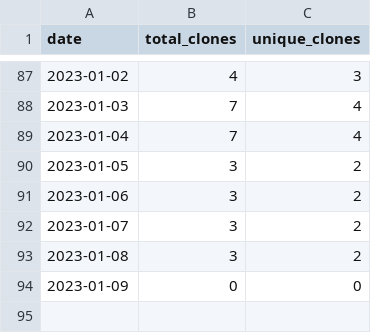
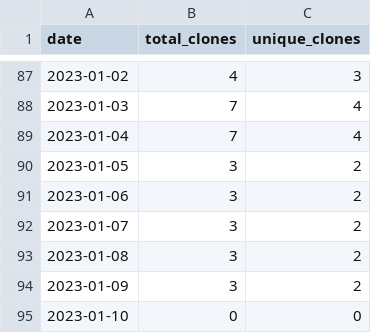
Before and after one commit to merrymitch/COMP5710, a CSV file: .traffic/clones.csv, drawn as a sheet; only a part is shown, gaps mark what is left out.

Commit message:
Updating repository traffic

```diff
--- a/.traffic/clones.csv
+++ b/.traffic/clones.csv
@@ -93,2 +93,3 @@ date,total_clones,unique_clones
 2023-01-08,3,2
-2023-01-09,0,0
+2023-01-09,3,2
+2023-01-10,0,0
```
Also changed, not shown: .traffic/views.csv, 3 other files.
